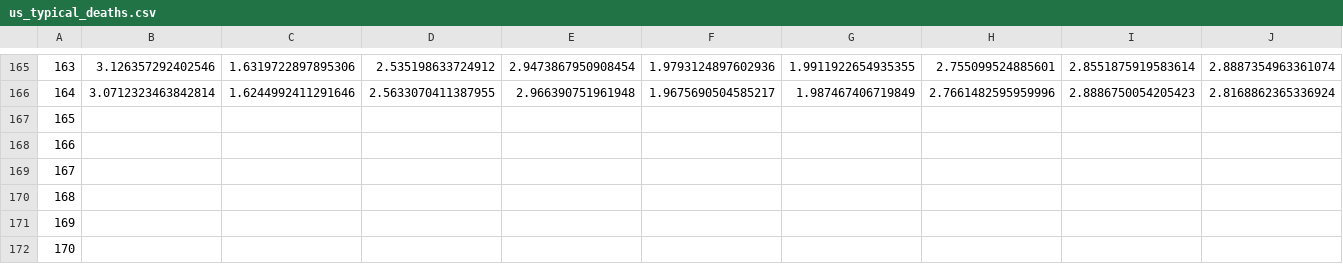
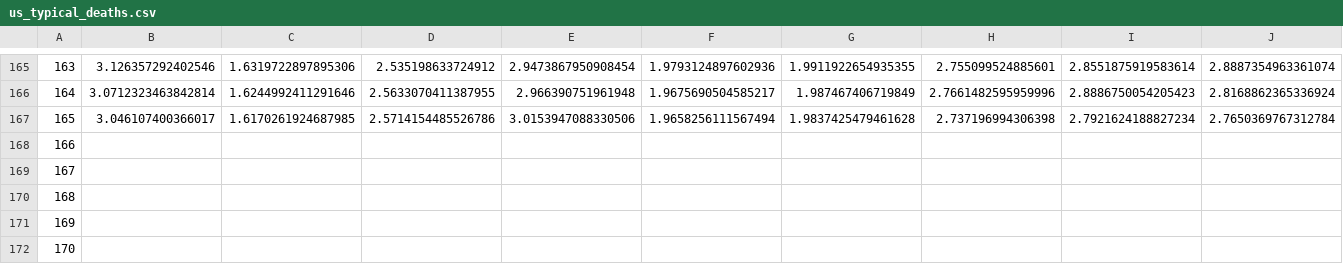
Before and after one commit to astroadams/covid, a CSV file: us_typical_deaths.csv, drawn as a sheet; only a part is shown, gaps mark what is left out; removed rows and columns are numbered as before the commit, all else as after; rows hold the shown columns only; the diff names each change by its address in the sheet, - before the commit and + after, or states it on an @@ line.

Commit message:
updated data

```diff
--- a/us_typical_deaths.csv
+++ b/us_typical_deaths.csv
-row 167: 165
+row 167: 165 | 3.046107400366017 | 1.6170261924687985 | 2.5714154485526786 | 3.0153947088330506 | 1.9658256111567494 | 1.9837425479461628 | 2.737196994306398 | 2.7921624188827234 | 2.7650369767312784
```
Also changed, not shown: 1 other file.
